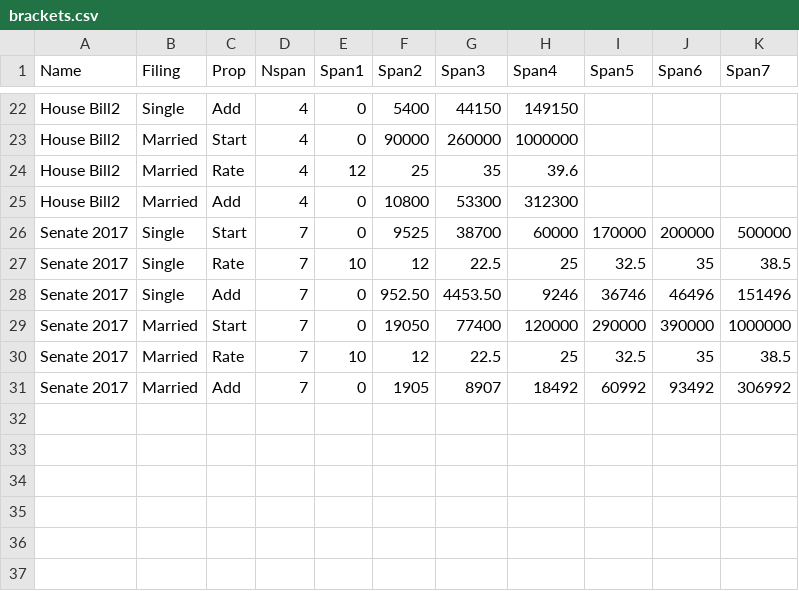
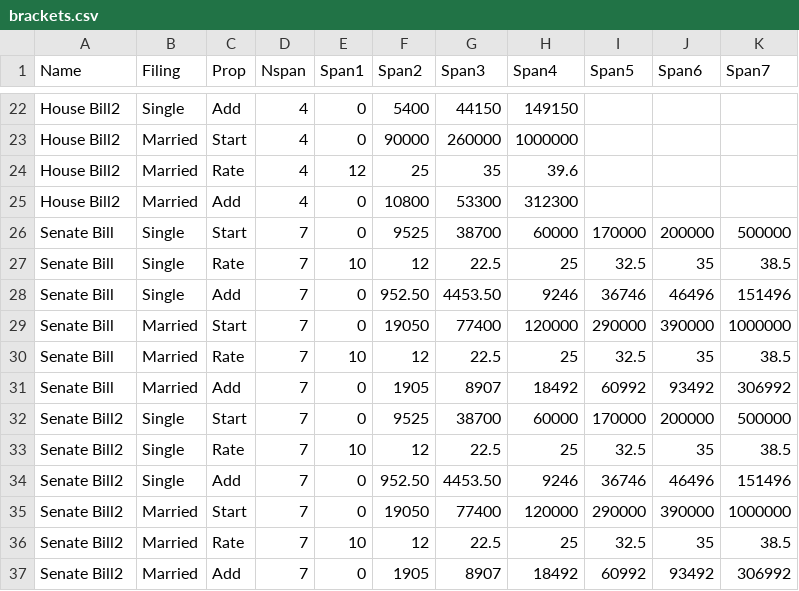
Before and after one commit to rdavis27/taxcuts, a CSV file: brackets.csv, drawn as a sheet; only a part is shown, gaps mark what is left out.

Commit message:
Change "Senate 2017" to "Senate Bill" and add "Senate Bill w/ $2000 Child Credit"

```diff
--- a/brackets.csv
+++ b/brackets.csv
@@ -25,7 +25,13 @@ House Bill2,  Married, Rate,     4,    12,    25,      35,    39.6
 House Bill2,  Married, Add,      4,     0, 10800,   53300,  312300
-Senate 2017,  Single,  Start,    7,     0,  9525,   38700,   60000,  170000,   200000,   500000
-Senate 2017,  Single,  Rate,     7,    10,    12,    22.5,      25,    32.5,       35,     38.5
-Senate 2017,  Single,  Add,      7,     0,952.50, 4453.50,    9246,   36746,    46496,   151496
-Senate 2017,  Married, Start,    7,     0, 19050,   77400,  120000,  290000,   390000,  1000000
-Senate 2017,  Married, Rate,     7,    10,    12,    22.5,      25,    32.5,       35,     38.5
-Senate 2017,  Married, Add,      7,     0,  1905,    8907,   18492,   60992,    93492,   306992
+Senate Bill,  Single,  Start,    7,     0,  9525,   38700,   60000,  170000,   200000,   500000
+Senate Bill,  Single,  Rate,     7,    10,    12,    22.5,      25,    32.5,       35,     38.5
+Senate Bill,  Single,  Add,      7,     0,952.50, 4453.50,    9246,   36746,    46496,   151496
+Senate Bill,  Married, Start,    7,     0, 19050,   77400,  120000,  290000,   390000,  1000000
+Senate Bill,  Married, Rate,     7,    10,    12,    22.5,      25,    32.5,       35,     38.5
+Senate Bill,  Married, Add,      7,     0,  1905,    8907,   18492,   60992,    93492,   306992
+Senate Bill2, Single,  Start,    7,     0,  9525,   38700,   60000,  170000,   200000,   500000
+Senate Bill2, Single,  Rate,     7,    10,    12,    22.5,      25,    32.5,       35,     38.5
+Senate Bill2, Single,  Add,      7,     0,952.50, 4453.50,    9246,   36746,    46496,   151496
+Senate Bill2, Married, Start,    7,     0, 19050,   77400,  120000,  290000,   390000,  1000000
+Senate Bill2, Married, Rate,     7,    10,    12,    22.5,      25,    32.5,       35,     38.5
+Senate Bill2, Married, Add,      7,     0,  1905,    8907,   18492,   60992,    93492,   306992
```
Also changed, not shown: taxdefs.csv, 2 other files.
